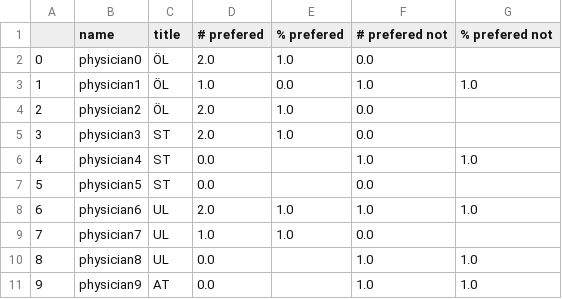
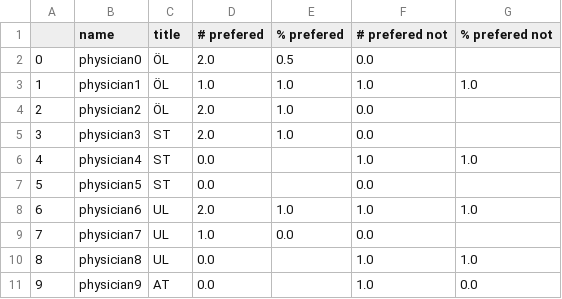
Before and after one commit to larssonnathalie/QMaxH-Cap, a CSV file: data/results/preference_stats_df.csv, drawn as a sheet.

```diff
--- a/data/results/preference_stats_df.csv
+++ b/data/results/preference_stats_df.csv
@@ -1,4 +1,4 @@
 ,name,title,# prefered,% prefered,# prefered not,% prefered not
-0,physician0,ÖL,2.0,1.0,0.0,
-1,physician1,ÖL,1.0,0.0,1.0,1.0
+0,physician0,ÖL,2.0,0.5,0.0,
+1,physician1,ÖL,1.0,1.0,1.0,1.0
 2,physician2,ÖL,2.0,1.0,0.0,
@@ -8,4 +8,4 @@
 6,physician6,UL,2.0,1.0,1.0,1.0
-7,physician7,UL,1.0,1.0,0.0,
+7,physician7,UL,1.0,0.0,0.0,
 8,physician8,UL,0.0,,1.0,1.0
-9,physician9,AT,0.0,,1.0,1.0
+9,physician9,AT,0.0,,1.0,0.0
```
Also changed, not shown: data/intermediate/Qubo_matrix_cl3.csv, data/intermediate/physician_data.csv, 5 other files.
